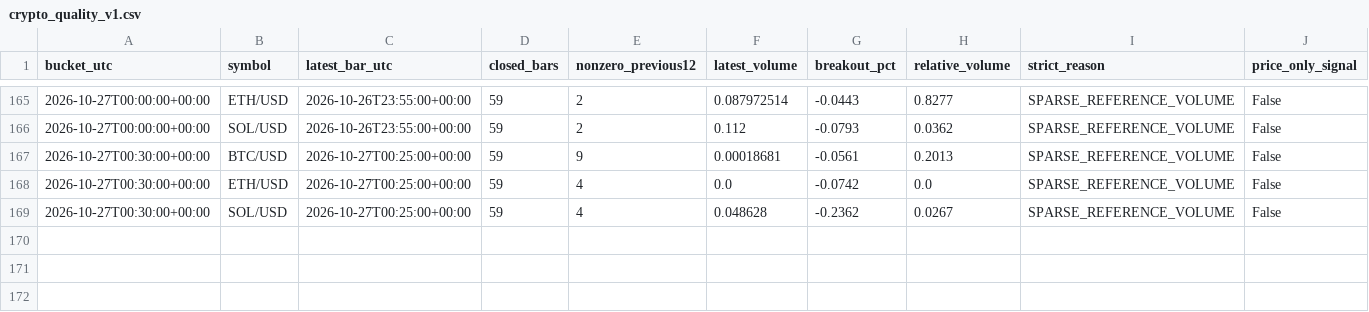
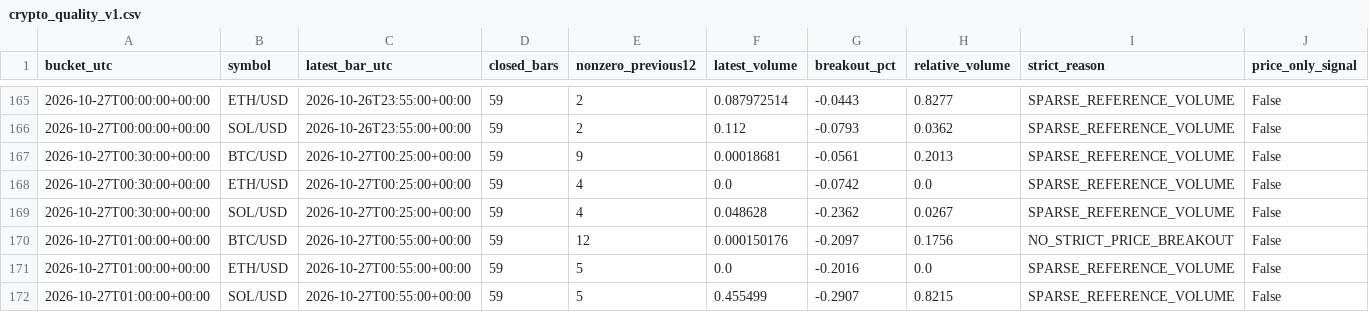
Before and after one commit to BreakoutSignals2026/breakout-scanner, a CSV file: crypto_quality_v1.csv, drawn as a sheet; only a part is shown, gaps mark what is left out; the diff names each change by its address in the sheet, - before the commit and + after, or states it on an @@ line.

```diff
--- a/crypto_quality_v1.csv
+++ b/crypto_quality_v1.csv
+row 170: 2026-10-27T01:00:00+00:00 | BTC/USD | 2026-10-27T00:55:00+00:00 | 59 | 12 | 0.000150176 | -0.2097 | 0.1756 | NO_STRICT_PRICE_BREAKOUT | False
+row 171: 2026-10-27T01:00:00+00:00 | ETH/USD | 2026-10-27T00:55:00+00:00 | 59 | 5 | 0.0 | -0.2016 | 0.0 | SPARSE_REFERENCE_VOLUME | False
+row 172: 2026-10-27T01:00:00+00:00 | SOL/USD | 2026-10-27T00:55:00+00:00 | 59 | 5 | 0.455499 | -0.2907 | 0.8215 | SPARSE_REFERENCE_VOLUME | False
```
Also changed, not shown: crypto_candles_v1.csv, crypto_crossfeed_v1.csv, 2 other files.
